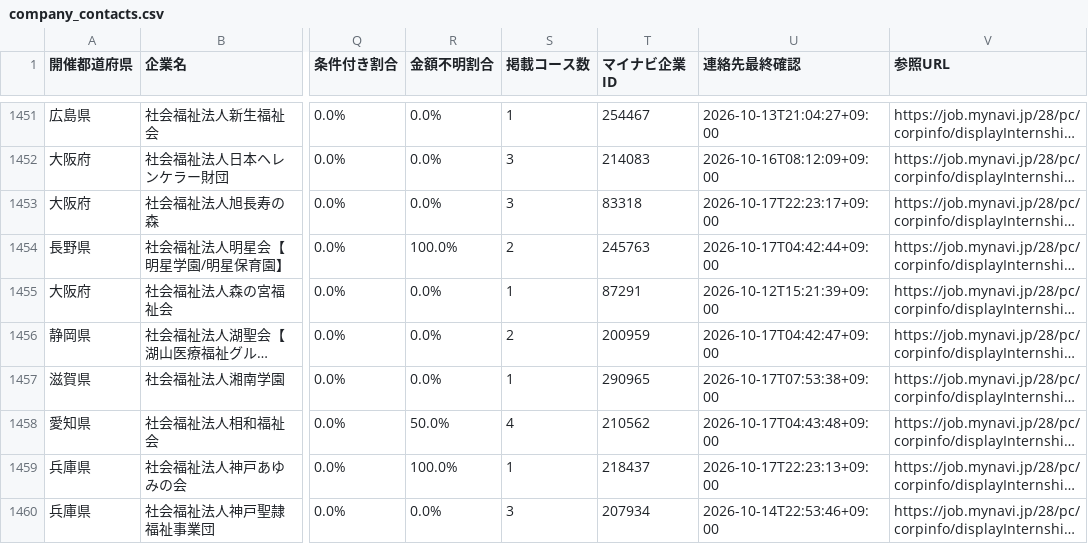
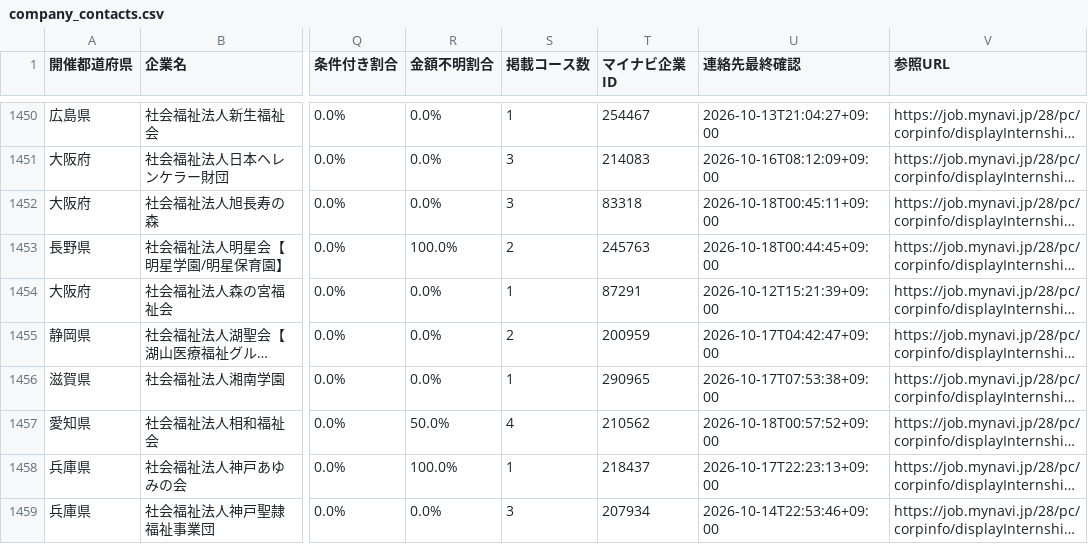
Before and after one commit to karoronnnaoto-hue/mynavi-transport-pwa, a CSV file: docs/data/company_contacts.csv, drawn as a sheet; only a part is shown, gaps mark what is left out; long unchanged cells end in …; addresses are those after the commit; the diff covers the shown part only; the diff names each change by its address in the sheet, - before the commit and + after, or states it on an @@ line.

```diff
--- a/docs/data/company_contacts.csv
+++ b/docs/data/company_contacts.csv
-U1452 (連絡先最終確認): 2026-10-17T22:23:17+09:00
+U1452 (連絡先最終確認): 2026-10-18T00:45:11+09:00
-U1453 (連絡先最終確認): 2026-10-17T04:42:44+09:00
+U1453 (連絡先最終確認): 2026-10-18T00:44:45+09:00
-U1457 (連絡先最終確認): 2026-10-17T04:43:48+09:00
+U1457 (連絡先最終確認): 2026-10-18T00:57:52+09:00
```
Also changed, not shown: 1 removed row and 177 edited cells elsewhere in this file, 4 other files.
